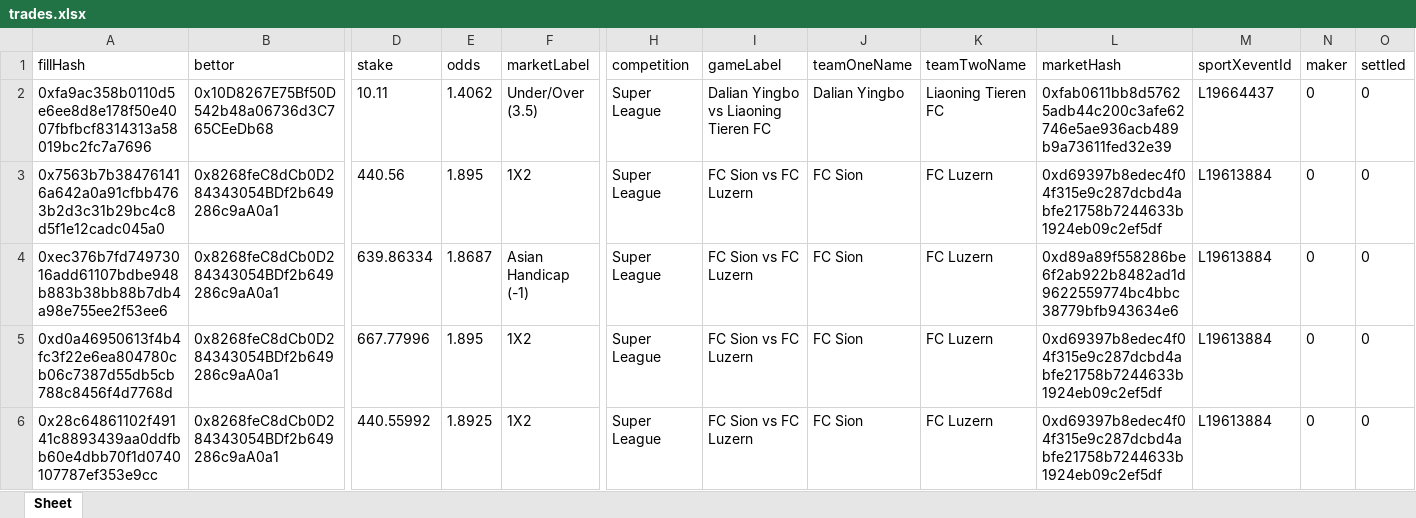
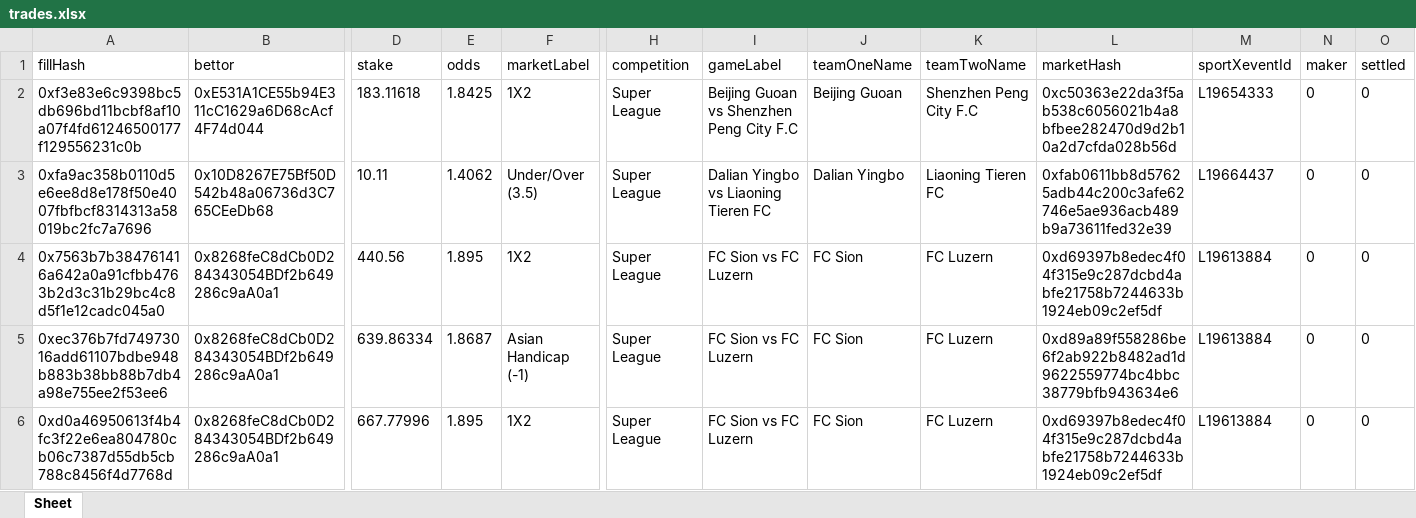
Before and after one commit to aimidas1/transactions_sxbet, an Excel workbook: data/sxbet/ligas/Super League/trades.xlsx, sheet Sheet, drawn as a sheet; only a part is shown, gaps mark what is left out; the shorter side is filled out with more unchanged rows; values as stored, in another font and other column widths than the file's, no borders; rows hold the shown columns only; the diff names each change by its address in the sheet, - before the commit and + after, or states it on an @@ line.

Commit message:
Update soccer trades 2026-08-06 06:01:40 UTC

```diff
--- a/data/sxbet/ligas/Super League/trades.xlsx (sheet Sheet)
+++ b/data/sxbet/ligas/Super League/trades.xlsx (sheet Sheet)
+row 2: 0xf3e83e6c9398bc5db696bd11bcbf8af10a07f4fd61246500177f129556231c0b | 0xE531A1CE55b94E311cC1629a6D68cAcf4F74d044 | 183.11618 | 1.8425 | 1X2 | Super League | Beijing Guoan vs Shenzhen Peng City F.C | Beijing Guoan | Shenzhen Peng City F.C | 0xc50363e22da3f5ab538c6056021b4a8bfbee282470d9d2b10a2d7cfda028b56d | L19654333 | 0 | 0
```
Also changed, not shown: data/sxbet/ligas/Europa League_UEFA/trades.xlsx, data/sxbet/ligas/Leagues Cup/trades.xlsx, 7 other files.
